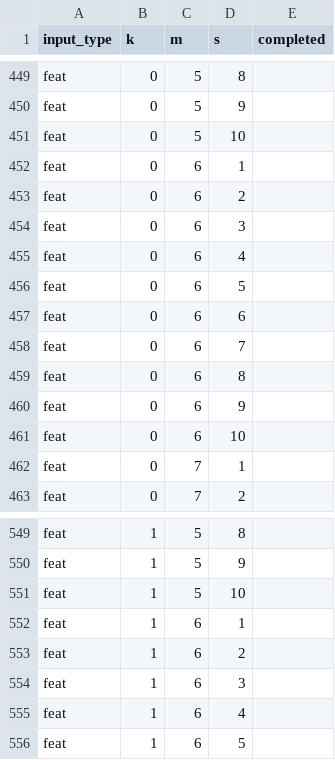
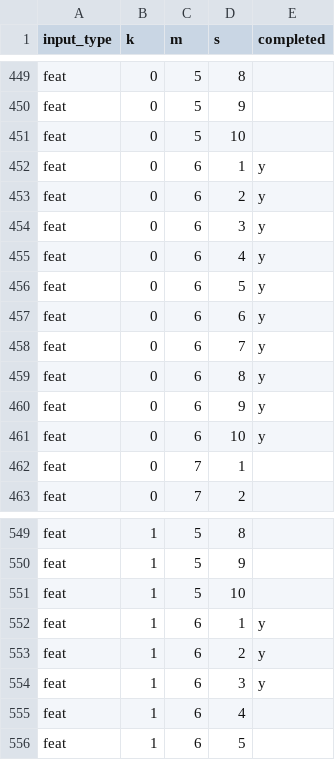
Before and after one commit to jessicaxtang/ExerciseLLM, a CSV file: test_tracker.csv, drawn as a sheet; only a part is shown, gaps mark what is left out; the diff covers the shown part only.

```diff
--- a/test_tracker.csv
+++ b/test_tracker.csv
@@ -451,12 +451,12 @@ feat,0,5,9,
 feat,0,5,10,
-feat,0,6,1,
-feat,0,6,2,
-feat,0,6,3,
-feat,0,6,4,
-feat,0,6,5,
-feat,0,6,6,
-feat,0,6,7,
-feat,0,6,8,
-feat,0,6,9,
-feat,0,6,10,
+feat,0,6,1,y
+feat,0,6,2,y
+feat,0,6,3,y
+feat,0,6,4,y
+feat,0,6,5,y
+feat,0,6,6,y
+feat,0,6,7,y
+feat,0,6,8,y
+feat,0,6,9,y
+feat,0,6,10,y
 feat,0,7,1,
@@ -551,5 +551,5 @@ feat,1,5,9,
 feat,1,5,10,
-feat,1,6,1,
-feat,1,6,2,
-feat,1,6,3,
+feat,1,6,1,y
+feat,1,6,2,y
+feat,1,6,3,y
 feat,1,6,4,
```
Also changed, not shown: 21 edited cells elsewhere in this file, 4 other files.
